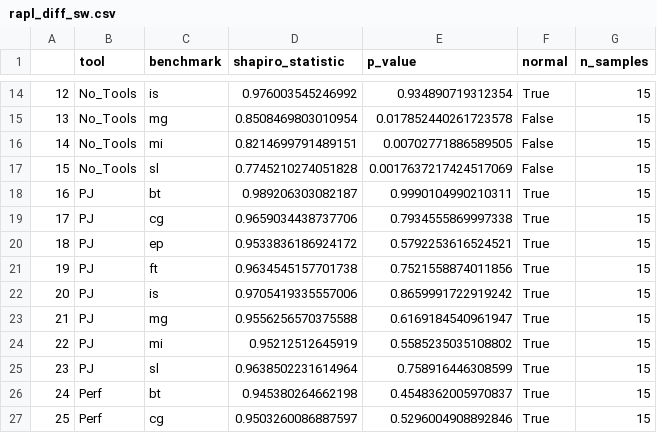
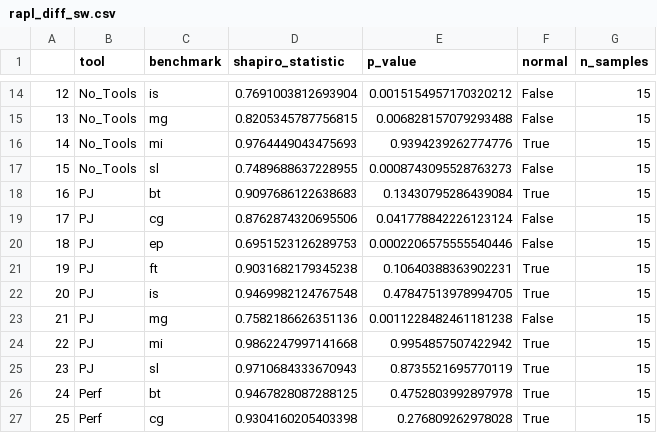
Before and after one commit to JeremyGDiamond/refrapl_data, a CSV file: csv/rapl_diff_sw.csv, drawn as a sheet; only a part is shown, gaps mark what is left out; the diff covers the shown part only.

```diff
--- a/csv/rapl_diff_sw.csv
+++ b/csv/rapl_diff_sw.csv
@@ -14,14 +14,14 @@
-12,No_Tools,is,0.976003545246992,0.934890719312354,True,15
-13,No_Tools,mg,0.8508469803010954,0.017852440261723578,False,15
-14,No_Tools,mi,0.8214699791489151,0.00702771886589505,False,15
-15,No_Tools,sl,0.7745210274051828,0.0017637217424517069,False,15
-16,PJ,bt,0.989206303082187,0.9990104990210311,True,15
-17,PJ,cg,0.9659034438737706,0.7934555869997338,True,15
-18,PJ,ep,0.9533836186924172,0.5792253616524521,True,15
-19,PJ,ft,0.9634545157701738,0.7521558874011856,True,15
-20,PJ,is,0.9705419335557006,0.8659991722919242,True,15
-21,PJ,mg,0.9556256570375588,0.6169184540961947,True,15
-22,PJ,mi,0.95212512645919,0.5585235035108802,True,15
-23,PJ,sl,0.9638502231614964,0.758916446308599,True,15
-24,Perf,bt,0.945380264662198,0.4548362005970837,True,15
-25,Perf,cg,0.9503260086887597,0.5296004908892846,True,15
+12,No_Tools,is,0.7691003812693904,0.0015154957170320212,False,15
+13,No_Tools,mg,0.8205345787756815,0.006828157079293488,False,15
+14,No_Tools,mi,0.9764449043475693,0.9394239262774776,True,15
+15,No_Tools,sl,0.7489688637228955,0.0008743095528763273,False,15
+16,PJ,bt,0.9097686122638683,0.13430795286439084,True,15
+17,PJ,cg,0.8762874320695506,0.041778842226123124,False,15
+18,PJ,ep,0.6951523126289753,0.0002206575555540446,False,15
+19,PJ,ft,0.9031682179345238,0.10640388363902231,True,15
+20,PJ,is,0.9469982124767548,0.47847513978994705,True,15
+21,PJ,mg,0.7582186626351136,0.0011228482461181238,False,15
+22,PJ,mi,0.9862247997141668,0.9954857507422942,True,15
+23,PJ,sl,0.9710684333670943,0.8735521695770119,True,15
+24,Perf,bt,0.9467828087288125,0.4752803992897978,True,15
+25,Perf,cg,0.9304160205403398,0.276809262978028,True,15
```
Also changed, not shown: 121 edited cells elsewhere in this file, csv/RAPL_diff_mean_pivot.csv, csv/diff_aenergy_total_sw.csv, 47 other files.
